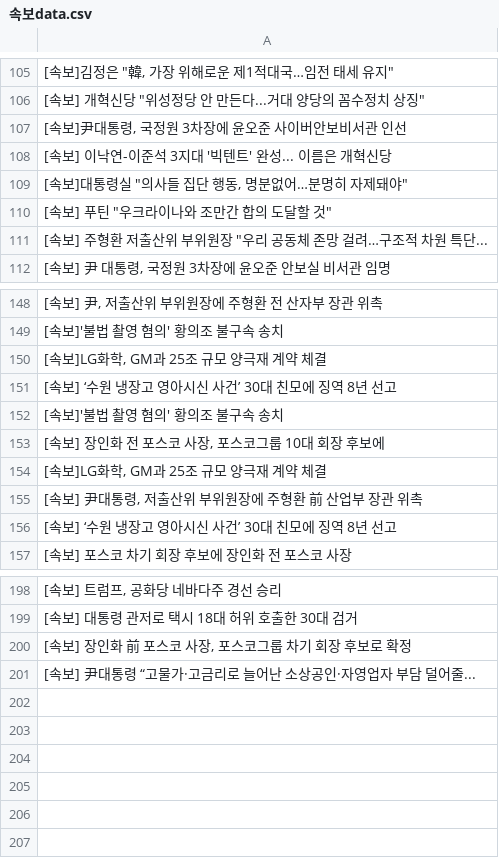
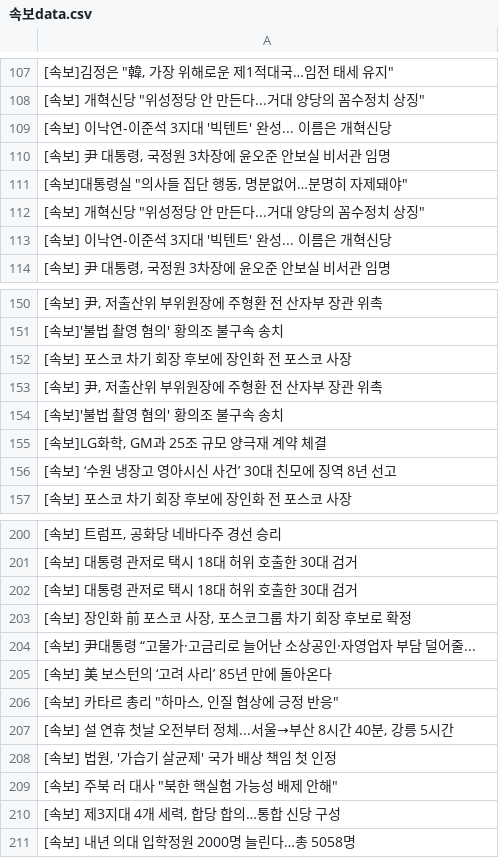
Before and after one commit to devopspark/GitNews, a CSV file: 속보data.csv, drawn as a sheet; only a part is shown, gaps mark what is left out; the diff covers the shown part only.

Commit message:
뉴스데이터 수집

```diff
--- a/속보data.csv
+++ b/속보data.csv
@@ -106,7 +108,7 @@
 "[속보] 개혁신당 ""위성정당 안 만든다...거대 양당의 꼼수정치 상징"""
-"[속보]尹대통령, 국정원 3차장에 윤오준 사이버안보비서관 인선"
 [속보] 이낙연-이준석 3지대 '빅텐트' 완성... 이름은 개혁신당
+"[속보] 尹 대통령, 국정원 3차장에 윤오준 안보실 비서관 임명"
 "[속보]대통령실 ""의사들 집단 행동, 명분없어…분명히 자제돼야"""
-"[속보] 푸틴 ""우크라이나와 조만간 합의 도달할 것"""
-"[속보] 주형환 저출산위 부위원장 ""우리 공동체 존망 걸려…구조적 차원 특단..."
+"[속보] 개혁신당 ""위성정당 안 만든다...거대 양당의 꼼수정치 상징"""
+[속보] 이낙연-이준석 3지대 '빅텐트' 완성... 이름은 개혁신당
 "[속보] 尹 대통령, 국정원 3차장에 윤오준 안보실 비서관 임명"
@@ -149,8 +151,6 @@
 [속보]'불법 촬영 혐의' 황의조 불구속 송치
+[속보] 포스코 차기 회장 후보에 장인화 전 포스코 사장
+"[속보] 尹, 저출산위 부위원장에 주형환 전 산자부 장관 위촉"
+[속보]'불법 촬영 혐의' 황의조 불구속 송치
 "[속보]LG화학, GM과 25조 규모 양극재 계약 체결"
-[속보] ‘수원 냉장고 영아시신 사건’ 30대 친모에 징역 8년 선고
-[속보]'불법 촬영 혐의' 황의조 불구속 송치
-"[속보] 장인화 전 포스코 사장, 포스코그룹 10대 회장 후보에"
-"[속보]LG화학, GM과 25조 규모 양극재 계약 체결"
-"[속보] 尹대통령, 저출산위 부위원장에 주형환 前 산업부 장관 위촉"
 [속보] ‘수원 냉장고 영아시신 사건’ 30대 친모에 징역 8년 선고
@@ -199,3 +201,11 @@
 [속보] 대통령 관저로 택시 18대 허위 호출한 30대 검거
+[속보] 대통령 관저로 택시 18대 허위 호출한 30대 검거
 "[속보] 장인화 前 포스코 사장, 포스코그룹 차기 회장 후보로 확정"
 [속보] 尹대통령 “고물가·고금리로 늘어난 소상공인·자영업자 부담 덜어줄...
+[속보] 美 보스턴의 ‘고려 사리’ 85년 만에 돌아온다
+"[속보] 카타르 총리 ""하마스, 인질 협상에 긍정 반응"""
+"[속보] 설 연휴 첫날 오전부터 정체...서울→부산 8시간 40분, 강릉 5시간"
+"[속보] 법원, '가습기 살균제' 국가 배상 책임 첫 인정"
+"[속보] 주북 러 대사 ""북한 핵실험 가능성 배제 안해"""
+"[속보] 제3지대 4개 세력, 합당 합의…통합 신당 구성"
+[속보] 내년 의대 입학정원 2000명 늘린다…총 5058명
```
Also changed, not shown: 8 added rows, 5 removed rows, 21 moved rows and 2 edited cells elsewhere in this file.
